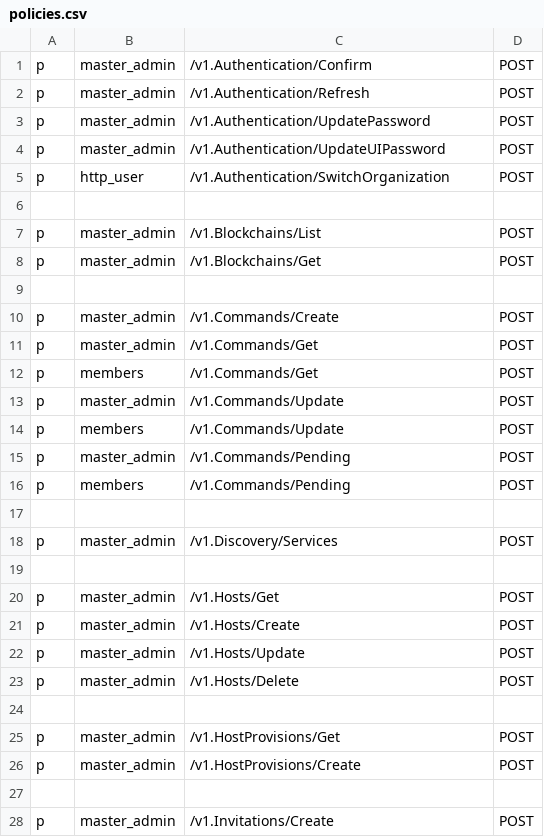
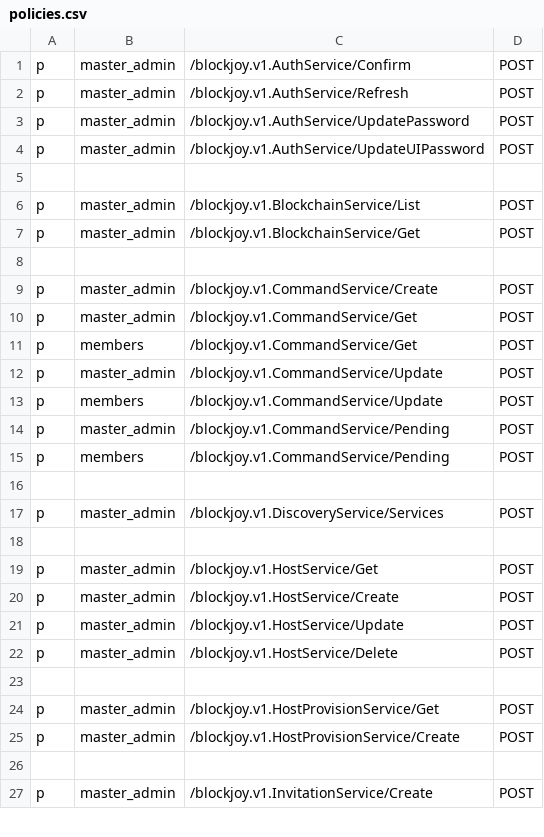
Before and after one commit to nodexeus/bv-api, a CSV file: conf/policies.csv, drawn as a sheet; only a part is shown; the diff covers the shown part only.

```diff
--- a/conf/policies.csv
+++ b/conf/policies.csv
@@ -1,28 +1,27 @@
-p, master_admin, /v1.Authentication/Confirm, POST
-p, master_admin, /v1.Authentication/Refresh, POST
-p, master_admin, /v1.Authentication/UpdatePassword, POST
-p, master_admin, /v1.Authentication/UpdateUIPassword, POST
-p, http_user,    /v1.Authentication/SwitchOrganization, POST
+p, master_admin, /blockjoy.v1.AuthService/Confirm, POST
+p, master_admin, /blockjoy.v1.AuthService/Refresh, POST
+p, master_admin, /blockjoy.v1.AuthService/UpdatePassword, POST
+p, master_admin, /blockjoy.v1.AuthService/UpdateUIPassword, POST
 
-p, master_admin, /v1.Blockchains/List, POST
-p, master_admin, /v1.Blockchains/Get, POST
+p, master_admin, /blockjoy.v1.BlockchainService/List, POST
+p, master_admin, /blockjoy.v1.BlockchainService/Get, POST
 
-p, master_admin, /v1.Commands/Create, POST
-p, master_admin, /v1.Commands/Get, POST
-p, members,      /v1.Commands/Get, POST
-p, master_admin, /v1.Commands/Update, POST
-p, members,      /v1.Commands/Update, POST
-p, master_admin, /v1.Commands/Pending, POST
-p, members,      /v1.Commands/Pending, POST
+p, master_admin, /blockjoy.v1.CommandService/Create, POST
+p, master_admin, /blockjoy.v1.CommandService/Get, POST
+p, members,      /blockjoy.v1.CommandService/Get, POST
+p, master_admin, /blockjoy.v1.CommandService/Update, POST
+p, members,      /blockjoy.v1.CommandService/Update, POST
+p, master_admin, /blockjoy.v1.CommandService/Pending, POST
+p, members,      /blockjoy.v1.CommandService/Pending, POST
 
-p, master_admin, /v1.Discovery/Services, POST
+p, master_admin, /blockjoy.v1.DiscoveryService/Services, POST
 
-p, master_admin, /v1.Hosts/Get, POST
-p, master_admin, /v1.Hosts/Create, POST
-p, master_admin, /v1.Hosts/Update, POST
-p, master_admin, /v1.Hosts/Delete, POST
+p, master_admin, /blockjoy.v1.HostService/Get, POST
+p, master_admin, /blockjoy.v1.HostService/Create, POST
+p, master_admin, /blockjoy.v1.HostService/Update, POST
+p, master_admin, /blockjoy.v1.HostService/Delete, POST
 
-p, master_admin, /v1.HostProvisions/Get, POST
-p, master_admin, /v1.HostProvisions/Create, POST
+p, master_admin, /blockjoy.v1.HostProvisionService/Get, POST
+p, master_admin, /blockjoy.v1.HostProvisionService/Create, POST
 
-p, master_admin, /v1.Invitations/Create, POST
+p, master_admin, /blockjoy.v1.InvitationService/Create, POST
```
Also changed, not shown: 4 removed rows and 24 edited cells elsewhere in this file, 52 other files.
